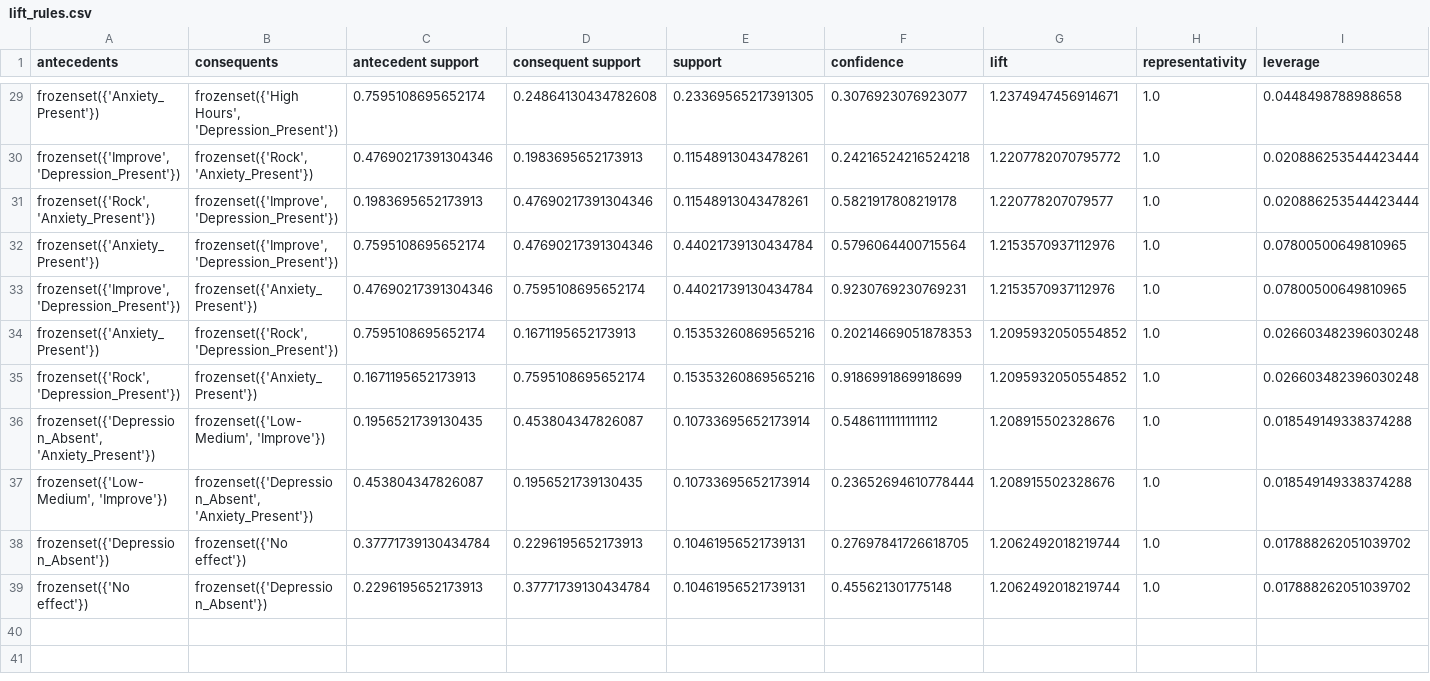
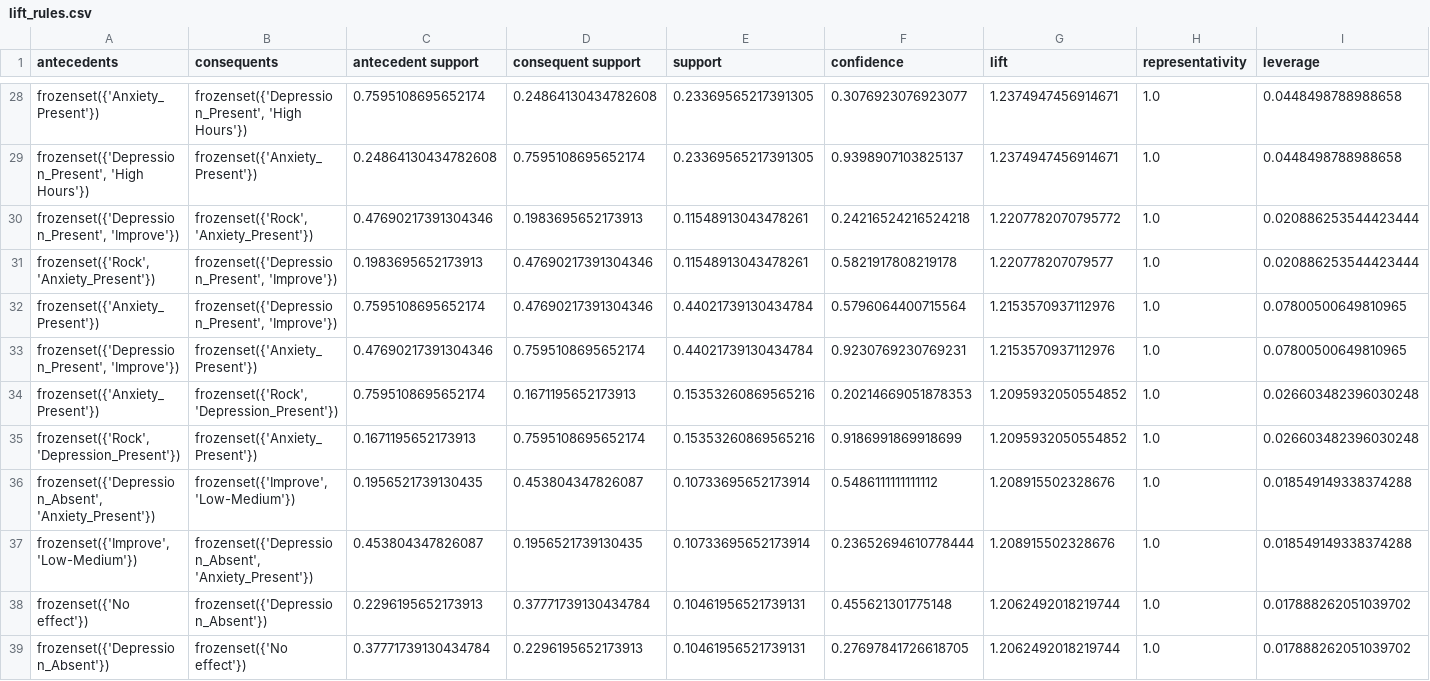
Before and after one commit to bbeecue/CSC172-AssociationMining-Belvis, a CSV file: rules/lift_rules.csv, drawn as a sheet; only a part is shown, gaps mark what is left out; addresses are those after the commit; rows hold the shown columns only; the diff covers the shown part only; the diff names each change by its address in the sheet, - before the commit and + after, or states it on an @@ line.

```diff
--- a/rules/lift_rules.csv
+++ b/rules/lift_rules.csv
-B28 (consequents): frozenset({'High Hours', 'Depression_Present'})
+B28 (consequents): frozenset({'Depression_Present', 'High Hours'})
+row 29: frozenset({'Depression_Present', 'High Hours'}) | frozenset({'Anxiety_Present'}) | 0.24864130434782608 | 0.7595108695652174 | 0.23369565217391305 | 0.9398907103825137 | 1.2374947456914671 | 1.0 | 0.0448498788988658
-A30 (antecedents): frozenset({'Improve', 'Depression_Present'})
+A30 (antecedents): frozenset({'Depression_Present', 'Improve'})
-B31:B32 (consequents): frozenset({'Improve', 'Depression_Present'})
+B31:B32 (consequents): frozenset({'Depression_Present', 'Improve'})
-A33 (antecedents): frozenset({'Improve', 'Depression_Present'})
+A33 (antecedents): frozenset({'Depression_Present', 'Improve'})
-B36 (consequents): frozenset({'Low-Medium', 'Improve'})
+B36 (consequents): frozenset({'Improve', 'Low-Medium'})
-A37 (antecedents): frozenset({'Low-Medium', 'Improve'})
+A37 (antecedents): frozenset({'Improve', 'Low-Medium'})
@@ row 39 moved to row 38: frozenset({'No effect'}) @@
```
Also changed, not shown: 1 removed row, 1 moved row and 16 edited cells elsewhere in this file, rules/confidence_rules.csv, rules/conviction_rules.csv, 4 other files.
